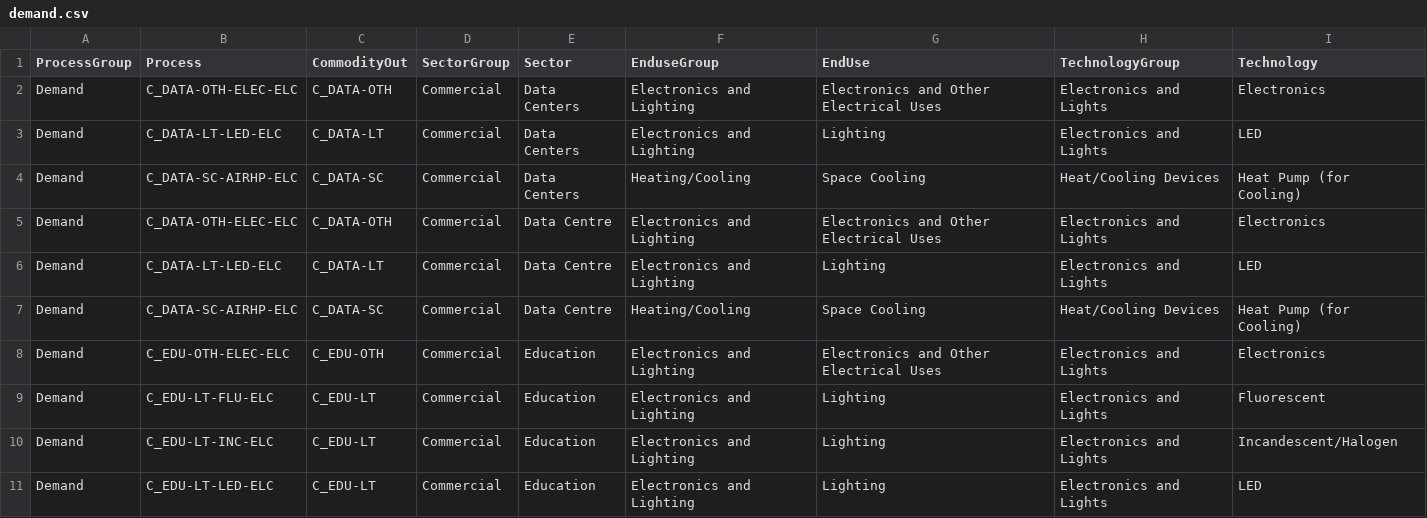
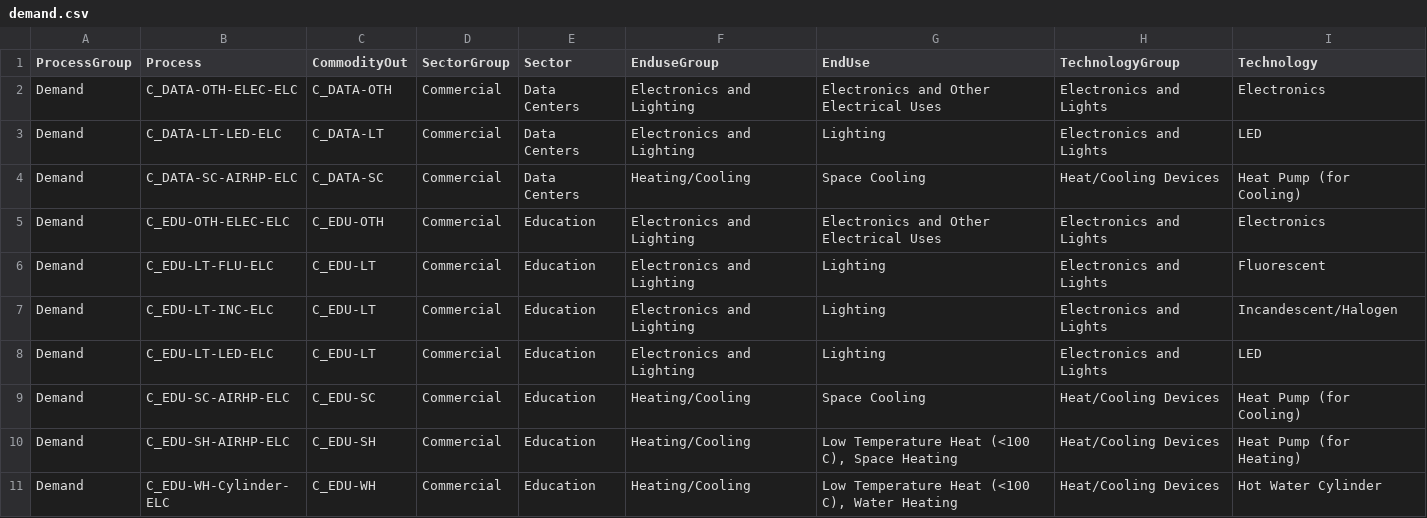
Before and after one commit to EECA-NZ/TIMES-NZ-Model-Files, a CSV file: PREPARE-TIMES-NZ/docs/source/developer_guide/data/processes/demand.csv, drawn as a sheet; only a part is shown; the shorter side is filled out with more unchanged rows; the diff names each change by its address in the sheet, - before the commit and + after, or states it on an @@ line.

Commit message:
adjust data center workflow to align with new eeud

```diff
--- a/PREPARE-TIMES-NZ/docs/source/developer_guide/data/processes/demand.csv
+++ b/PREPARE-TIMES-NZ/docs/source/developer_guide/data/processes/demand.csv
-row 5: Demand | C_DATA-OTH-ELEC-ELC | C_DATA-OTH | Commercial | Data Centre | Electronics and Lighting | Electronics and Other Electrical Uses | Electronics and Lights | Electronics
-row 6: Demand | C_DATA-LT-LED-ELC | C_DATA-LT | Commercial | Data Centre | Electronics and Lighting | Lighting | Electronics and Lights | LED
-row 7: Demand | C_DATA-SC-AIRHP-ELC | C_DATA-SC | Commercial | Data Centre | Heating/Cooling | Space Cooling | Heat/Cooling Devices | Heat Pump (for Cooling)
```
Also changed, not shown: PREPARE-TIMES-NZ/data_raw/coded_assumptions/commercial_demand/regional_splits_by_sector.csv, PREPARE-TIMES-NZ/data_raw/coded_assumptions/commercial_demand/tech_afa.csv, 6 other files.
